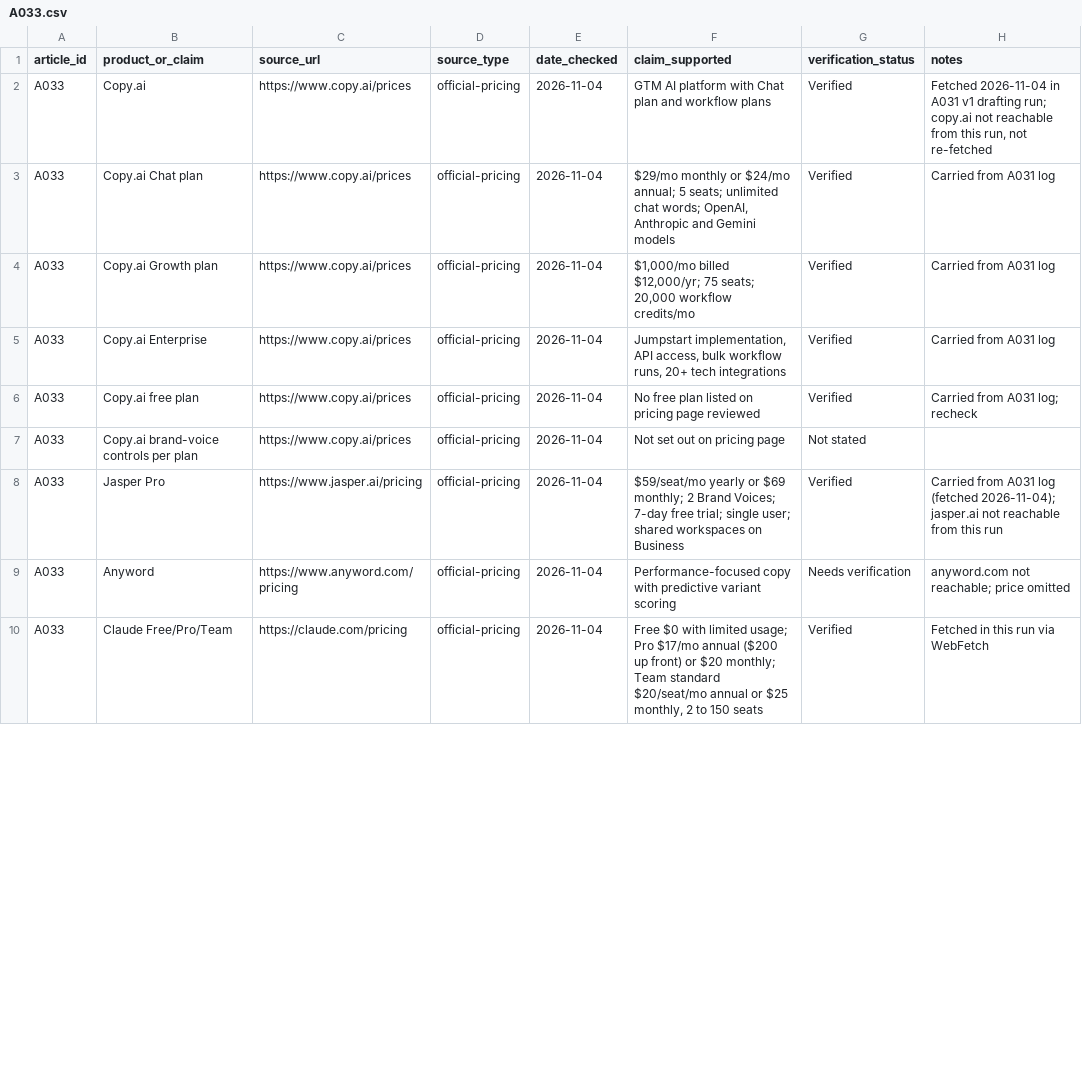
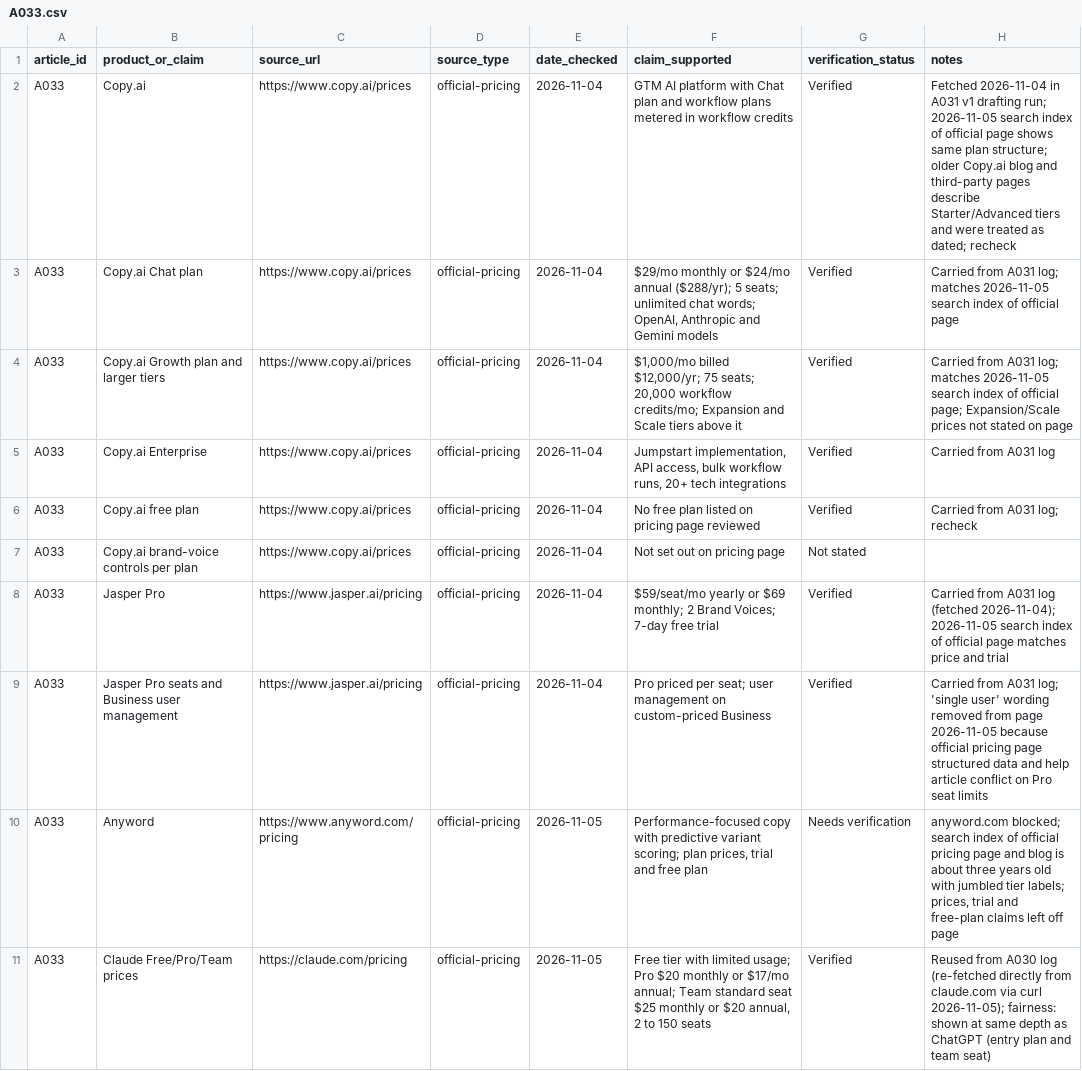
Before and after one commit to amitsinghs98/11-Microservice, a CSV file: growth-software-content-blueprint/strategy/research/A033.csv, drawn as a sheet; only a part is shown; the diff covers the shown part only.

```diff
--- a/growth-software-content-blueprint/strategy/research/A033.csv
+++ b/growth-software-content-blueprint/strategy/research/A033.csv
@@ -1,5 +1,5 @@
 article_id,product_or_claim,source_url,source_type,date_checked,claim_supported,verification_status,notes
-A033,Copy.ai,https://www.copy.ai/prices,official-pricing,2026-11-04,GTM AI platform with Chat plan and workflow plans,Verified,"Fetched 2026-11-04 in A031 v1 drafting run; copy.ai not reachable from this run, not re-fetched"
-A033,Copy.ai Chat plan,https://www.copy.ai/prices,official-pricing,2026-11-04,"$29/mo monthly or $24/mo annual; 5 seats; unlimited chat words; OpenAI, Anthropic and Gemini models",Verified,Carried from A031 log
-A033,Copy.ai Growth plan,https://www.copy.ai/prices,official-pricing,2026-11-04,"$1,000/mo billed $12,000/yr; 75 seats; 20,000 workflow credits/mo",Verified,Carried from A031 log
+A033,Copy.ai,https://www.copy.ai/prices,official-pricing,2026-11-04,GTM AI platform with Chat plan and workflow plans metered in workflow credits,Verified,"Fetched 2026-11-04 in A031 v1 drafting run; 2026-11-05 search index of official page shows same plan structure; older Copy.ai blog and third-party pages describe Starter/Advanced tiers and were treated as dated; recheck"
+A033,Copy.ai Chat plan,https://www.copy.ai/prices,official-pricing,2026-11-04,"$29/mo monthly or $24/mo annual ($288/yr); 5 seats; unlimited chat words; OpenAI, Anthropic and Gemini models",Verified,"Carried from A031 log; matches 2026-11-05 search index of official page"
+A033,Copy.ai Growth plan and larger tiers,https://www.copy.ai/prices,official-pricing,2026-11-04,"$1,000/mo billed $12,000/yr; 75 seats; 20,000 workflow credits/mo; Expansion and Scale tiers above it",Verified,"Carried from A031 log; matches 2026-11-05 search index of official page; Expansion/Scale prices not stated on page"
 A033,Copy.ai Enterprise,https://www.copy.ai/prices,official-pricing,2026-11-04,"Jumpstart implementation, API access, bulk workflow runs, 20+ tech integrations",Verified,Carried from A031 log
@@ -7,4 +7,5 @@ A033,Copy.ai free plan,https://www.copy.ai/prices,official-pricing,2026-11-04,No
 A033,Copy.ai brand-voice controls per plan,https://www.copy.ai/prices,official-pricing,2026-11-04,Not set out on pricing page,Not stated,
-A033,Jasper Pro,https://www.jasper.ai/pricing,official-pricing,2026-11-04,"$59/seat/mo yearly or $69 monthly; 2 Brand Voices; 7-day free trial; single user; shared workspaces on Business",Verified,"Carried from A031 log (fetched 2026-11-04); jasper.ai not reachable from this run"
-A033,Anyword,https://www.anyword.com/pricing,official-pricing,2026-11-04,Performance-focused copy with predictive variant scoring,Needs verification,anyword.com not reachable; price omitted
-A033,Claude Free/Pro/Team,https://claude.com/pricing,official-pricing,2026-11-04,"Free $0 with limited usage; Pro $17/mo annual ($200 up front) or $20 monthly; Team standard $20/seat/mo annual or $25 monthly, 2 to 150 seats",Verified,Fetched in this run via WebFetch
+A033,Jasper Pro,https://www.jasper.ai/pricing,official-pricing,2026-11-04,"$59/seat/mo yearly or $69 monthly; 2 Brand Voices; 7-day free trial",Verified,"Carried from A031 log (fetched 2026-11-04); 2026-11-05 search index of official page matches price and trial"
+A033,Jasper Pro seats and Business user management,https://www.jasper.ai/pricing,official-pricing,2026-11-04,Pro priced per seat; user management on custom-priced Business,Verified,"Carried from A031 log; 'single user' wording removed from page 2026-11-05 because official pricing page structured data and help article conflict on Pro seat limits"
+A033,Anyword,https://www.anyword.com/pricing,official-pricing,2026-11-05,"Performance-focused copy with predictive variant scoring; plan prices, trial and free plan",Needs verification,"anyword.com blocked; search index of official pricing page and blog is about three years old with jumbled tier labels; prices, trial and free-plan claims left off page"
+A033,Claude Free/Pro/Team prices,https://claude.com/pricing,official-pricing,2026-11-05,"Free tier with limited usage; Pro $20 monthly or $17/mo annual; Team standard seat $25 monthly or $20 annual, 2 to 150 seats",Verified,"Reused from A030 log (re-fetched directly from claude.com via curl 2026-11-05); fairness: shown at same depth as ChatGPT (entry plan and team seat)"
```
Also changed, not shown: 13 added rows and 19 edited cells elsewhere in this file, 1 other file.
